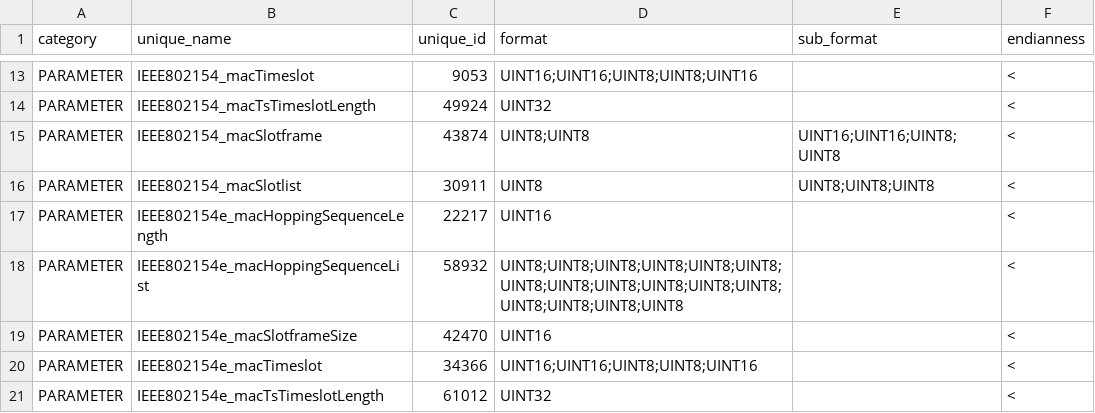
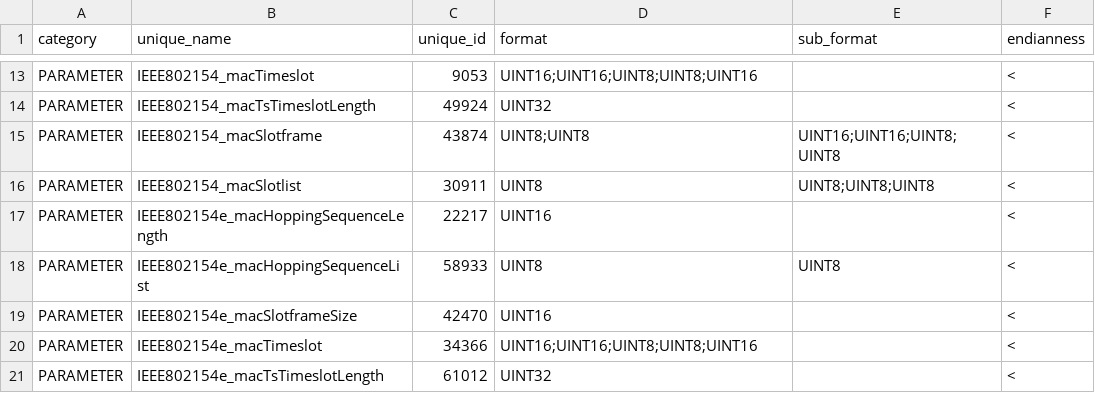
Before and after one commit to wishful-project/examples, a CSV file: contiki/config/protocol_connectors/taisc_ctrl_attributes.csv, drawn as a sheet; only a part is shown, gaps mark what is left out.

```diff
--- a/contiki/config/protocol_connectors/taisc_ctrl_attributes.csv
+++ b/contiki/config/protocol_connectors/taisc_ctrl_attributes.csv
@@ -17,3 +17,3 @@
 "PARAMETER","IEEE802154e_macHoppingSequenceLength",22217,"UINT16","","<"
-"PARAMETER","IEEE802154e_macHoppingSequenceList",58932,"UINT8;UINT8;UINT8;UINT8;UINT8;UINT8;UINT8;UINT8;UINT8;UINT8;UINT8;UINT8;UINT8;UINT8;UINT8;UINT8","","<"
+"PARAMETER","IEEE802154e_macHoppingSequenceList",58933,"UINT8","UINT8","<"
 "PARAMETER","IEEE802154e_macSlotframeSize",42470,"UINT16","","<"
```
Also changed, not shown: 3 other files.
